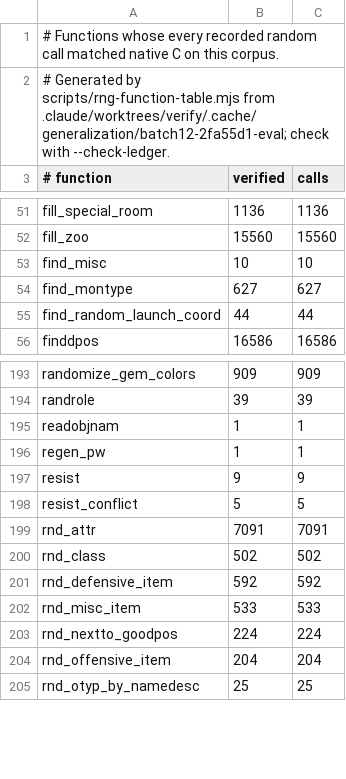
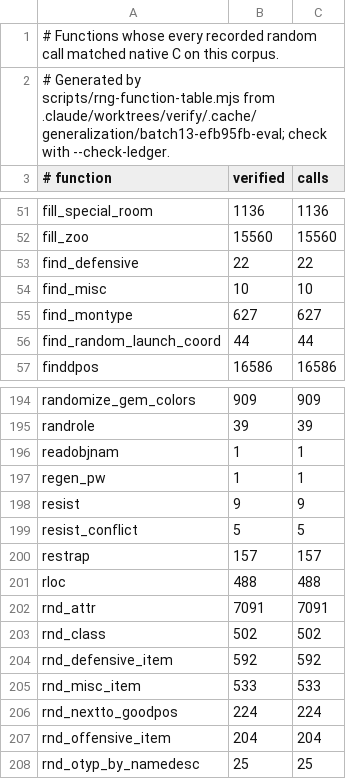
Before and after one commit to daoa0601/teleport-contest, a TSV file: docs/ledger/eval-rng.tsv, drawn as a sheet; only a part is shown, gaps mark what is left out.

Commit message:
Record parallel batch 13 verification

```diff
--- a/docs/ledger/eval-rng.tsv
+++ b/docs/ledger/eval-rng.tsv
@@ -1,3 +1,3 @@
 # Functions whose every recorded random call matched native C on this corpus.
-# Generated by scripts/rng-function-table.mjs from .claude/worktrees/verify/.cache/generalization/batch12-2fa55d1-eval; check with --check-ledger.
+# Generated by scripts/rng-function-table.mjs from .claude/worktrees/verify/.cache/generalization/batch13-efb95fb-eval; check with --check-ledger.
 # function	verified	calls
@@ -52,2 +52,3 @@ fill_special_room	1136	1136
 fill_zoo	15560	15560
+find_defensive	22	22
 find_misc	10	10
@@ -198,2 +199,4 @@ resist	9	9
 resist_conflict	5	5
+restrap	157	157
+rloc	488	488
 rnd_attr	7091	7091
```
Also changed, not shown: docs/ledger/public-rng.tsv, 1 other file.
